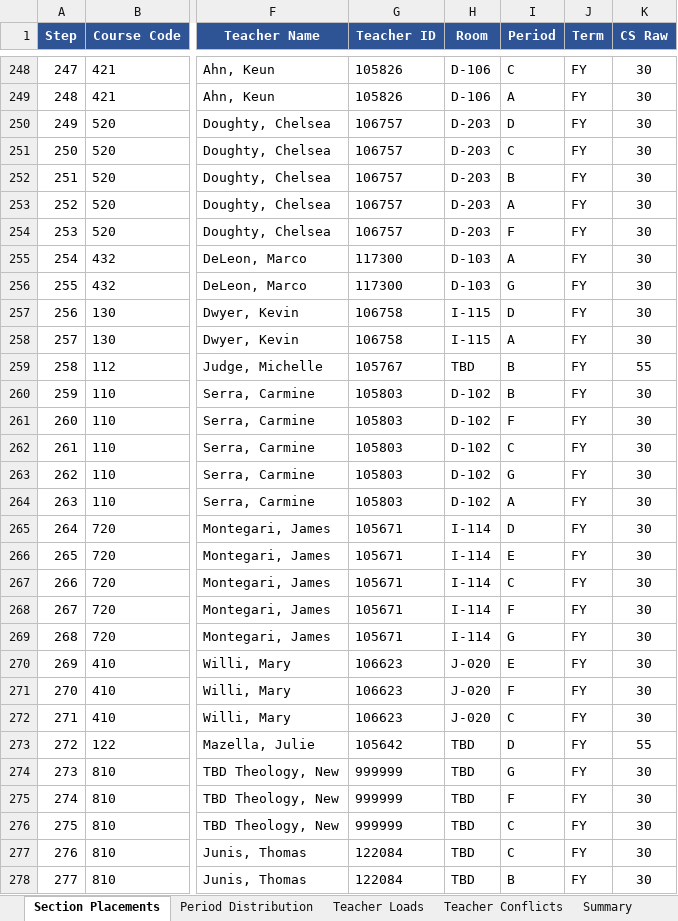
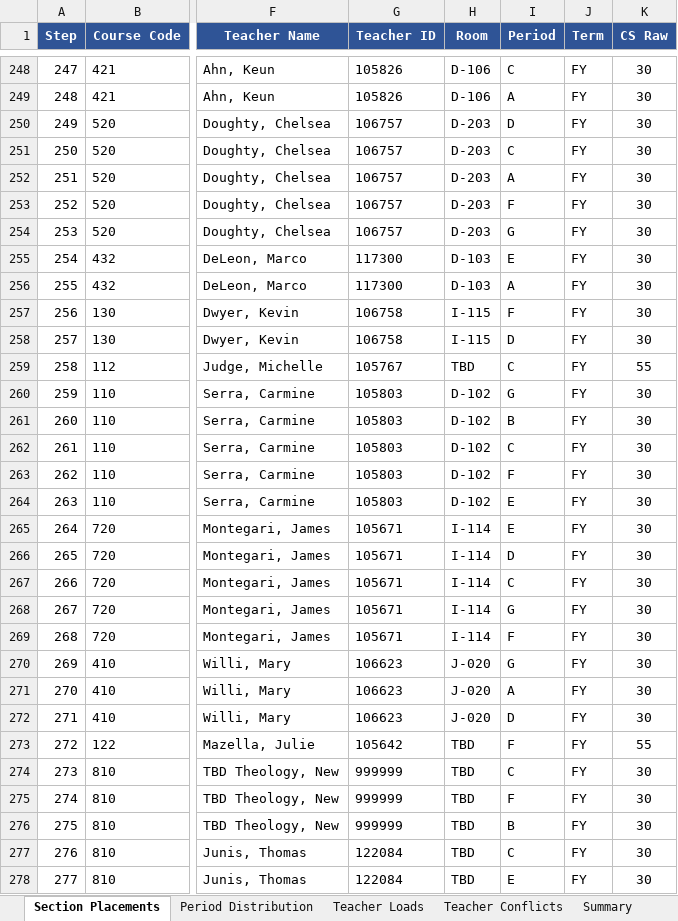
Before and after one commit to jciofalopowerllc-stack/sat-course, an Excel workbook: Job1_Section_Placements_2026_27.xlsx, sheet Section Placements, drawn as a sheet; only a part is shown, gaps mark what is left out; values as stored, in another font and other column widths than the file's, no borders; the diff covers the shown part only; the diff names each change by its address in the sheet, - before the commit and + after, or states it on an @@ line.

```diff
--- a/Job1_Section_Placements_2026_27.xlsx (sheet Section Placements)
+++ b/Job1_Section_Placements_2026_27.xlsx (sheet Section Placements)
-I252 (Period): B
+I252 (Period): A
-I253 (Period): A
+I253 (Period): F
-I254 (Period): F
+I254 (Period): G
-I255 (Period): A
+I255 (Period): E
-I256 (Period): G
+I256 (Period): A
-I257 (Period): D
+I257 (Period): F
-I258 (Period): A
+I258 (Period): D
-I259 (Period): B
+I259 (Period): C
-I260 (Period): B
+I260 (Period): G
-I261 (Period): F
+I261 (Period): B
-I263 (Period): G
+I263 (Period): F
-I264 (Period): A
+I264 (Period): E
-I265 (Period): D
+I265 (Period): E
-I266 (Period): E
+I266 (Period): D
-I268 (Period): F
+I268 (Period): G
-I269 (Period): G
+I269 (Period): F
-I270 (Period): E
+I270 (Period): G
-I271 (Period): F
+I271 (Period): A
-I272 (Period): C
+I272 (Period): D
-I273 (Period): D
+I273 (Period): F
-I274 (Period): G
+I274 (Period): C
-I276 (Period): C
+I276 (Period): B
-I278 (Period): B
+I278 (Period): E
```
Also changed, not shown: 140 edited cells elsewhere in this sheet, sheet Period Distribution, sheet Summary, sheet Teacher Loads, sheet Teacher Conflicts, Preflight_Validation_Report.xlsx, 2 other files.
